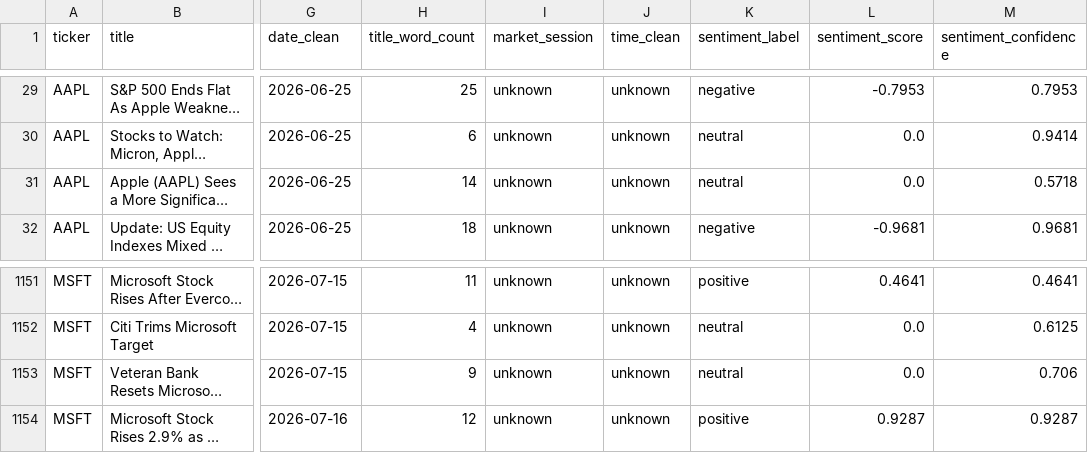
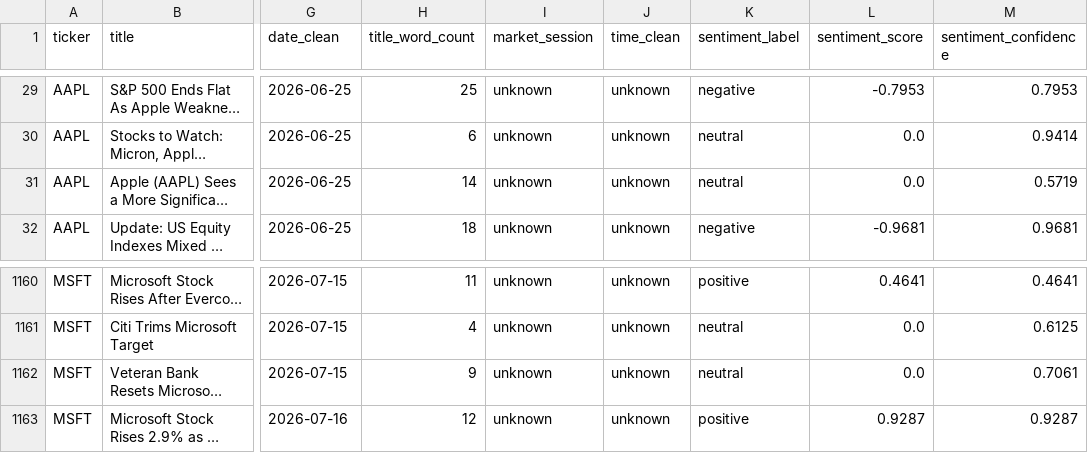
Before and after one commit to shailesh6498/Financial-News-Sentiment-Intelligence-System, a CSV file: data/processed/news_sentiment_filtered.csv, drawn as a sheet; only a part is shown, gaps mark what is left out; long unchanged cells end in …; addresses are those after the commit; the diff covers the shown part only; the diff names each change by its address in the sheet, - before the commit and + after, or states it on an @@ line.

```diff
--- a/data/processed/news_sentiment_filtered.csv
+++ b/data/processed/news_sentiment_filtered.csv
-M31 (sentiment_confidence): 0.5718
+M31 (sentiment_confidence): 0.5719
-M1162 (sentiment_confidence): 0.706
+M1162 (sentiment_confidence): 0.7061
```
Also changed, not shown: 13 added rows and 2 edited cells elsewhere in this file, data/features/model_input.csv, 4 other files.
